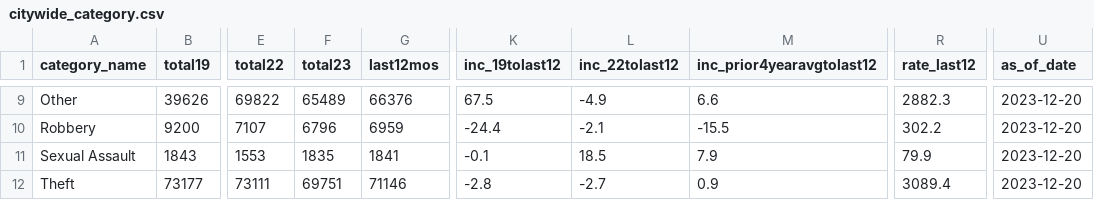
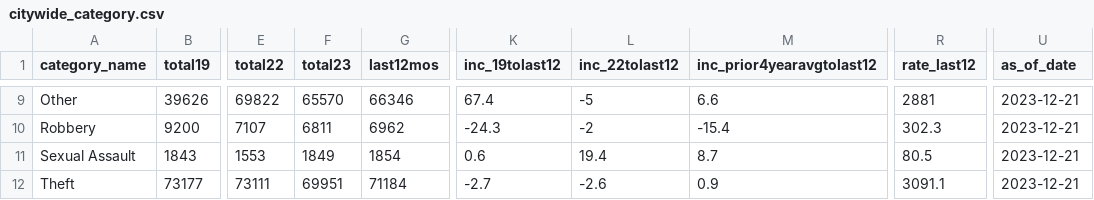
Before and after one commit to abcotvdata/safetytracker_houston, a CSV file: data/output/city/citywide_category.csv, drawn as a sheet; only a part is shown, gaps mark what is left out; the diff covers the shown part only; the diff names each change by its address in the sheet, - before the commit and + after, or states it on an @@ line.

```diff
--- a/data/output/city/citywide_category.csv
+++ b/data/output/city/citywide_category.csv
-F9 (total23): 65489
+F9 (total23): 65570
-G9 (last12mos): 66376
+G9 (last12mos): 66346
-K9 (inc_19tolast12): 67.5
+K9 (inc_19tolast12): 67.4
-L9 (inc_22tolast12): -4.9
+L9 (inc_22tolast12): -5
-R9 (rate_last12): 2882.3
+R9 (rate_last12): 2881
-U9:U12 (as_of_date): 2023-12-20
+U9:U12 (as_of_date): 2023-12-21
-F10 (total23): 6796
+F10 (total23): 6811
-G10 (last12mos): 6959
+G10 (last12mos): 6962
-K10 (inc_19tolast12): -24.4
+K10 (inc_19tolast12): -24.3
-L10 (inc_22tolast12): -2.1
+L10 (inc_22tolast12): -2
-M10 (inc_prior4yearavgtolast12): -15.5
+M10 (inc_prior4yearavgtolast12): -15.4
-R10 (rate_last12): 302.2
+R10 (rate_last12): 302.3
-F11 (total23): 1835
+F11 (total23): 1849
-G11 (last12mos): 1841
+G11 (last12mos): 1854
-K11 (inc_19tolast12): -0.1
+K11 (inc_19tolast12): 0.6
-L11 (inc_22tolast12): 18.5
+L11 (inc_22tolast12): 19.4
-M11 (inc_prior4yearavgtolast12): 7.9
+M11 (inc_prior4yearavgtolast12): 8.7
-R11 (rate_last12): 79.9
+R11 (rate_last12): 80.5
-F12 (total23): 69751
+F12 (total23): 69951
-G12 (last12mos): 71146
+G12 (last12mos): 71184
-K12 (inc_19tolast12): -2.8
+K12 (inc_19tolast12): -2.7
-L12 (inc_22tolast12): -2.7
+L12 (inc_22tolast12): -2.6
-R12 (rate_last12): 3089.4
+R12 (rate_last12): 3091.1
```
Also changed, not shown: 36 edited cells elsewhere in this file, data/output/beat/autothefts_beat.csv, data/output/beat/burglaries_beat.csv, 47 other files.
